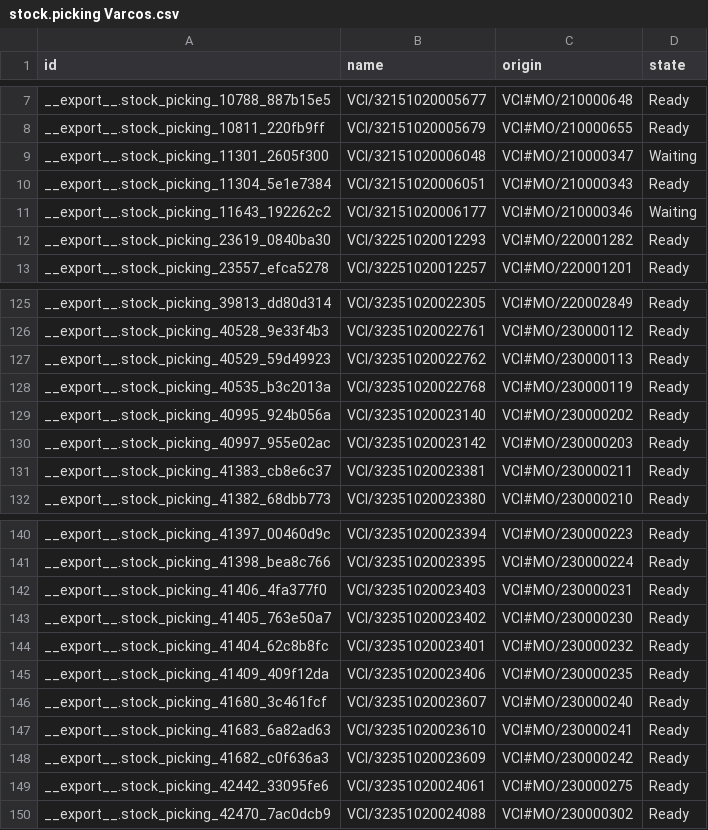
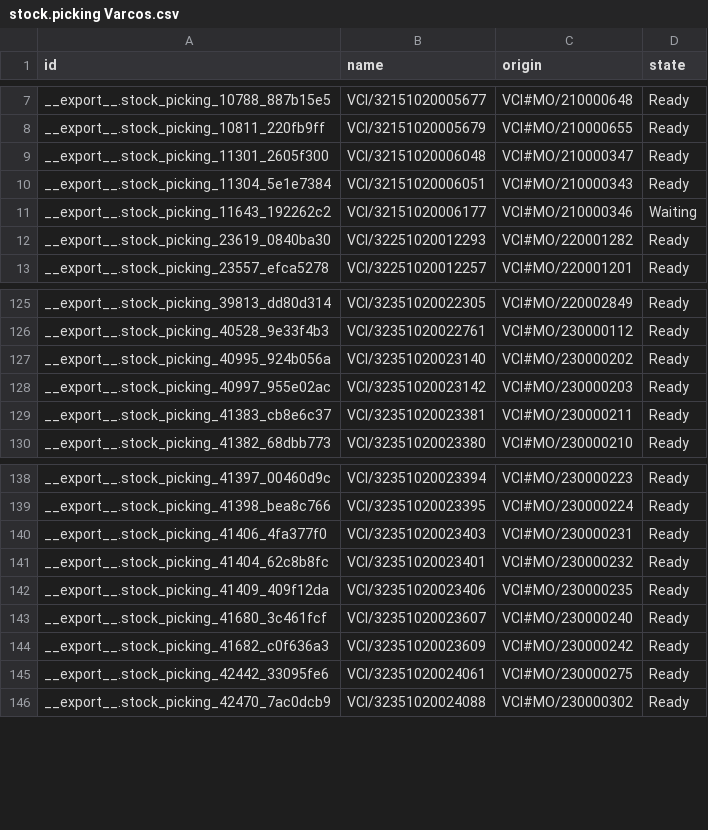
Before and after one commit to adminppl/Files, a CSV file: PARAGON/MO/stock.picking Varcos.csv, drawn as a sheet; only a part is shown, gaps mark what is left out.

```diff
--- a/PARAGON/MO/stock.picking Varcos.csv
+++ b/PARAGON/MO/stock.picking Varcos.csv
@@ -8,3 +8,3 @@
 "__export__.stock_picking_10811_220fb9ff","VCI/32151020005679","VCI#MO/210000655","Ready"
-"__export__.stock_picking_11301_2605f300","VCI/32151020006048","VCI#MO/210000347","Waiting"
+"__export__.stock_picking_11301_2605f300","VCI/32151020006048","VCI#MO/210000347","Ready"
 "__export__.stock_picking_11304_5e1e7384","VCI/32151020006051","VCI#MO/210000343","Ready"
@@ -126,4 +126,2 @@
 "__export__.stock_picking_40528_9e33f4b3","VCI/32351020022761","VCI#MO/230000112","Ready"
-"__export__.stock_picking_40529_59d49923","VCI/32351020022762","VCI#MO/230000113","Ready"
-"__export__.stock_picking_40535_b3c2013a","VCI/32351020022768","VCI#MO/230000119","Ready"
 "__export__.stock_picking_40995_924b056a","VCI/32351020023140","VCI#MO/230000202","Ready"
@@ -142,3 +140,2 @@
 "__export__.stock_picking_41406_4fa377f0","VCI/32351020023403","VCI#MO/230000231","Ready"
-"__export__.stock_picking_41405_763e50a7","VCI/32351020023402","VCI#MO/230000230","Ready"
 "__export__.stock_picking_41404_62c8b8fc","VCI/32351020023401","VCI#MO/230000232","Ready"
@@ -146,3 +143,2 @@
 "__export__.stock_picking_41680_3c461fcf","VCI/32351020023607","VCI#MO/230000240","Ready"
-"__export__.stock_picking_41683_6a82ad63","VCI/32351020023610","VCI#MO/230000241","Ready"
 "__export__.stock_picking_41682_c0f636a3","VCI/32351020023609","VCI#MO/230000242","Ready"
```
Also changed, not shown: PARAGON/MO/mfg.snfg.line.csv, PARAGON/MO/stock.picking Paragon.csv, 2 other files.
